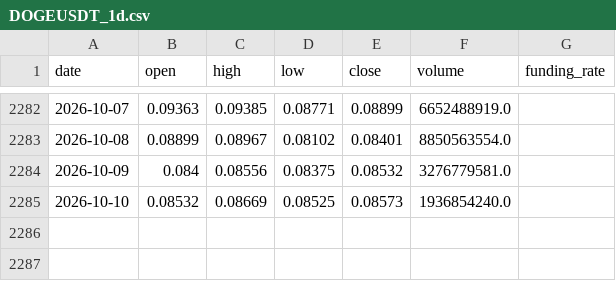
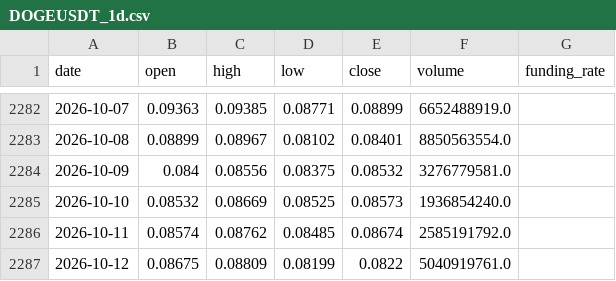
Before and after one commit to IngSanto/ShortTradingBot, a CSV file: data/cripto/DOGEUSDT_1d.csv, drawn as a sheet; only a part is shown, gaps mark what is left out.

```diff
--- a/data/cripto/DOGEUSDT_1d.csv
+++ b/data/cripto/DOGEUSDT_1d.csv
@@ -2285 +2285,3 @@ date,open,high,low,close,volume,funding_rate
 2026-10-10,0.08532,0.08669,0.08525,0.08573,1936854240.0,
+2026-10-11,0.08574,0.08762,0.08485,0.08674,2585191792.0,
+2026-10-12,0.08675,0.08809,0.08199,0.0822,5040919761.0,
```
Also changed, not shown: data/cripto/APTUSDT_1d.csv, data/cripto/GALAUSDT_1d.csv, 38 other files.
